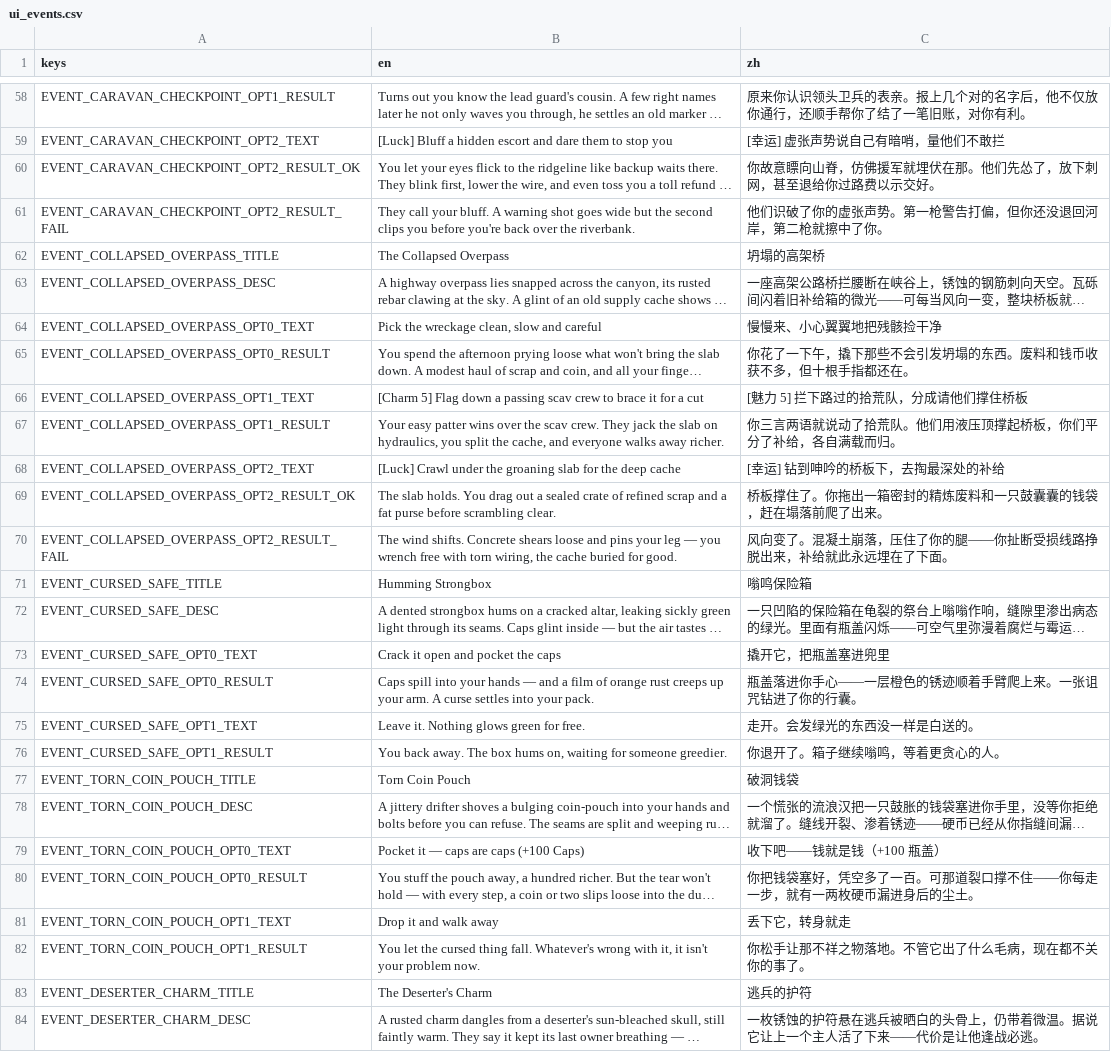
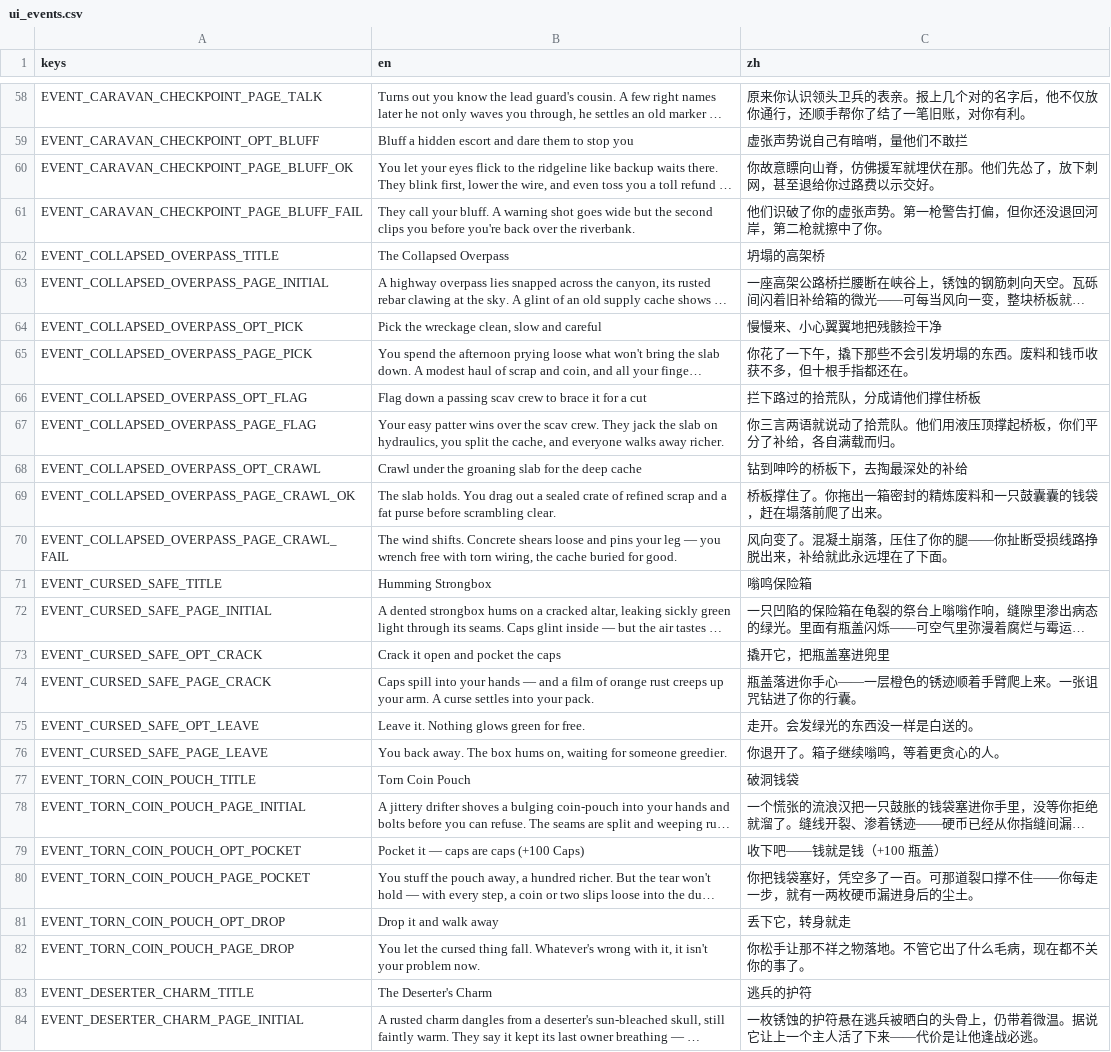
Before and after one commit to Jelly13124/Cardgame, a CSV file: assets/translations/ui_events.csv, drawn as a sheet; only a part is shown, gaps mark what is left out; long unchanged cells end in …; the diff covers the shown part only; the diff names each change by its address in the sheet, - before the commit and + after, or states it on an @@ line.

```diff
--- a/assets/translations/ui_events.csv
+++ b/assets/translations/ui_events.csv
-A58 (keys): EVENT_CARAVAN_CHECKPOINT_OPT1_RESULT
+A58 (keys): EVENT_CARAVAN_CHECKPOINT_PAGE_TALK
-A59 (keys): EVENT_CARAVAN_CHECKPOINT_OPT2_TEXT
+A59 (keys): EVENT_CARAVAN_CHECKPOINT_OPT_BLUFF
-B59 (en): [Luck] Bluff a…
+B59 (en): Bluff a…
-C59 (zh): [幸运] 虚张声势说自己有暗哨，量他们不敢拦
+C59 (zh): 虚张声势说自己有暗哨，量他们不敢拦
-A60 (keys): EVENT_CARAVAN_CHECKPOINT_OPT2_RESULT_OK
+A60 (keys): EVENT_CARAVAN_CHECKPOINT_PAGE_BLUFF_OK
-A61 (keys): EVENT_CARAVAN_CHECKPOINT_OPT2_RESULT_FAIL
+A61 (keys): EVENT_CARAVAN_CHECKPOINT_PAGE_BLUFF_FAIL
-A63 (keys): EVENT_COLLAPSED_OVERPASS_DESC
+A63 (keys): EVENT_COLLAPSED_OVERPASS_PAGE_INITIAL
-A64 (keys): EVENT_COLLAPSED_OVERPASS_OPT0_TEXT
+A64 (keys): EVENT_COLLAPSED_OVERPASS_OPT_PICK
-A65 (keys): EVENT_COLLAPSED_OVERPASS_OPT0_RESULT
+A65 (keys): EVENT_COLLAPSED_OVERPASS_PAGE_PICK
-A66 (keys): EVENT_COLLAPSED_OVERPASS_OPT1_TEXT
+A66 (keys): EVENT_COLLAPSED_OVERPASS_OPT_FLAG
-B66 (en): [Charm 5] Flag down…
+B66 (en): Flag down…
-C66 (zh): [魅力 5] 拦下路过的拾荒队，分成请他们撑住桥板
+C66 (zh): 拦下路过的拾荒队，分成请他们撑住桥板
-A67 (keys): EVENT_COLLAPSED_OVERPASS_OPT1_RESULT
+A67 (keys): EVENT_COLLAPSED_OVERPASS_PAGE_FLAG
-A68 (keys): EVENT_COLLAPSED_OVERPASS_OPT2_TEXT
+A68 (keys): EVENT_COLLAPSED_OVERPASS_OPT_CRAWL
-B68 (en): [Luck] Crawl under…
+B68 (en): Crawl under…
-C68 (zh): [幸运] 钻到呻吟的桥板下，去掏最深处的补给
+C68 (zh): 钻到呻吟的桥板下，去掏最深处的补给
-A69 (keys): EVENT_COLLAPSED_OVERPASS_OPT2_RESULT_OK
+A69 (keys): EVENT_COLLAPSED_OVERPASS_PAGE_CRAWL_OK
-A70 (keys): EVENT_COLLAPSED_OVERPASS_OPT2_RESULT_FAIL
+A70 (keys): EVENT_COLLAPSED_OVERPASS_PAGE_CRAWL_FAIL
-A72 (keys): EVENT_CURSED_SAFE_DESC
+A72 (keys): EVENT_CURSED_SAFE_PAGE_INITIAL
-A73 (keys): EVENT_CURSED_SAFE_OPT0_TEXT
+A73 (keys): EVENT_CURSED_SAFE_OPT_CRACK
-A74 (keys): EVENT_CURSED_SAFE_OPT0_RESULT
+A74 (keys): EVENT_CURSED_SAFE_PAGE_CRACK
-A75 (keys): EVENT_CURSED_SAFE_OPT1_TEXT
+A75 (keys): EVENT_CURSED_SAFE_OPT_LEAVE
-A76 (keys): EVENT_CURSED_SAFE_OPT1_RESULT
+A76 (keys): EVENT_CURSED_SAFE_PAGE_LEAVE
-A78 (keys): EVENT_TORN_COIN_POUCH_DESC
+A78 (keys): EVENT_TORN_COIN_POUCH_PAGE_INITIAL
-A79 (keys): EVENT_TORN_COIN_POUCH_OPT0_TEXT
+A79 (keys): EVENT_TORN_COIN_POUCH_OPT_POCKET
-A80 (keys): EVENT_TORN_COIN_POUCH_OPT0_RESULT
+A80 (keys): EVENT_TORN_COIN_POUCH_PAGE_POCKET
-A81 (keys): EVENT_TORN_COIN_POUCH_OPT1_TEXT
+A81 (keys): EVENT_TORN_COIN_POUCH_OPT_DROP
-A82 (keys): EVENT_TORN_COIN_POUCH_OPT1_RESULT
+A82 (keys): EVENT_TORN_COIN_POUCH_PAGE_DROP
-A84 (keys): EVENT_DESERTER_CHARM_DESC
+A84 (keys): EVENT_DESERTER_CHARM_PAGE_INITIAL
```
Also changed, not shown: 3 added rows, 3 removed rows and 67 edited cells elsewhere in this file, 47 other files.
